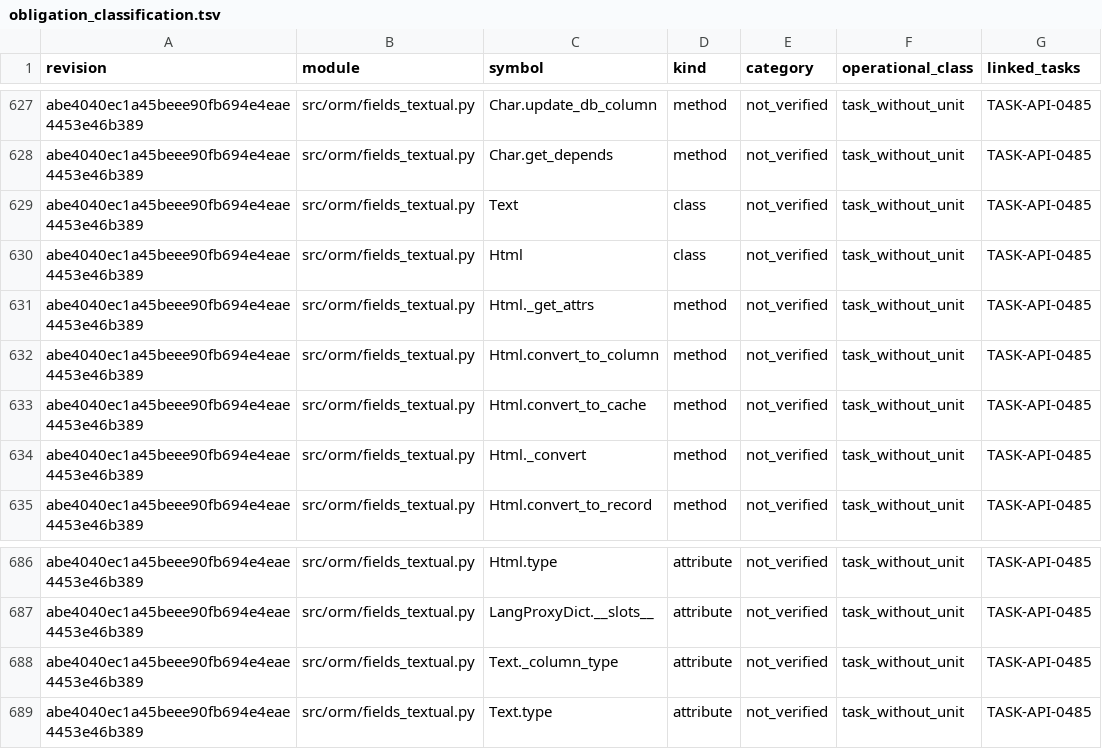
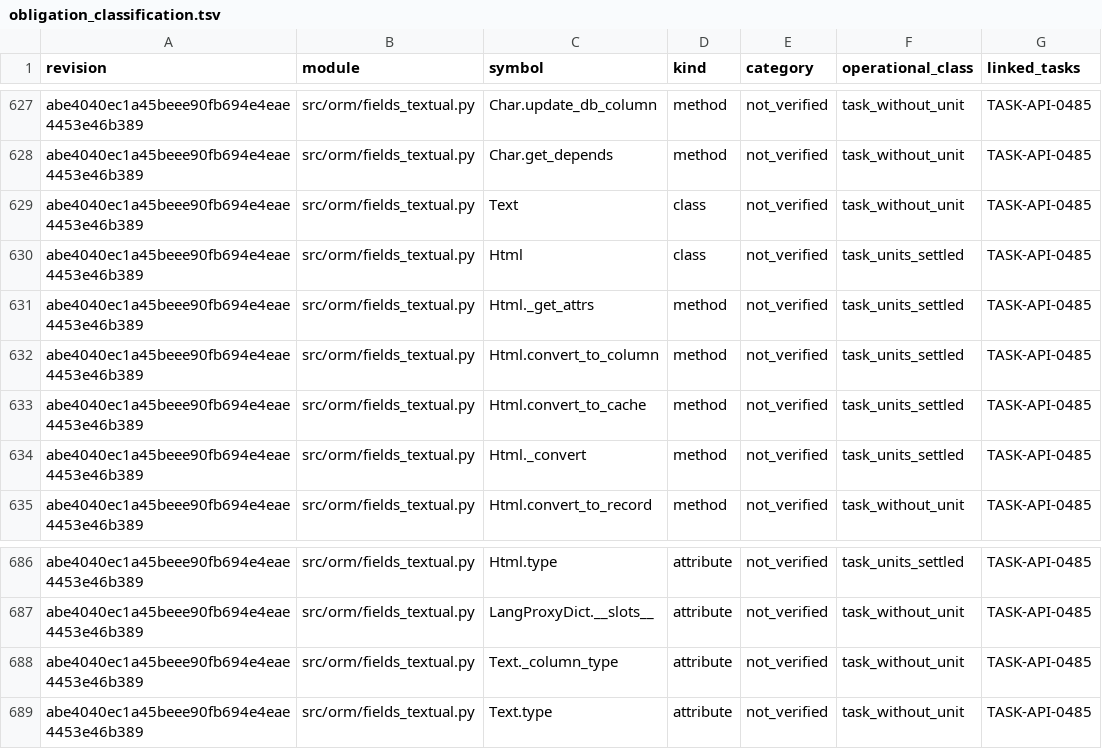
Before and after one commit to jcg-admin/kaupamex-api, a TSV file: scripts/workbench/orm-continuation-plan-20261103T095630/outputs/obligation_classification.tsv, drawn as a sheet; only a part is shown, gaps mark what is left out; the diff covers the shown part only; the diff names each change by its address in the sheet, - before the commit and + after, or states it on an @@ line.

Commit message:
Settle html-field-sanitize-0485
Its verify passes on the gated commit and the 33 Html obligations are
settled under TASK-API-0485; settled obligations go from 103 to 136.

```diff
--- a/scripts/workbench/orm-continuation-plan-20261103T095630/outputs/obligation_classification.tsv
+++ b/scripts/workbench/orm-continuation-plan-20261103T095630/outputs/obligation_classification.tsv
-F630:F634 (operational_class): task_without_unit
+F630:F634 (operational_class): task_units_settled
-F686 (operational_class): task_without_unit
+F686 (operational_class): task_units_settled
```
Also changed, not shown: 27 edited cells elsewhere in this file, 2 other files.
